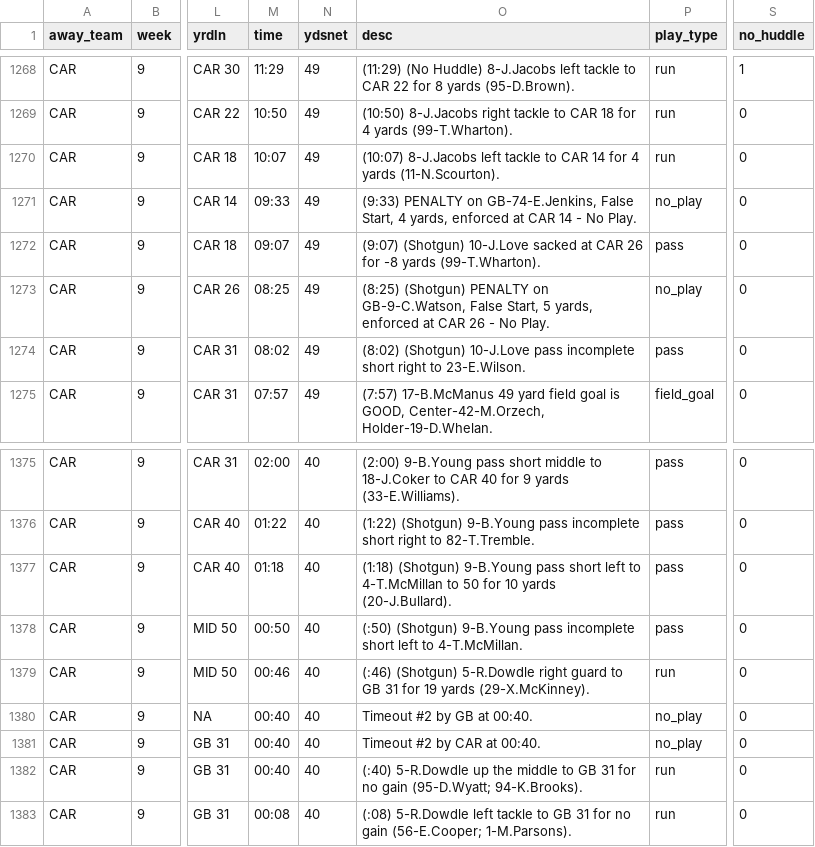
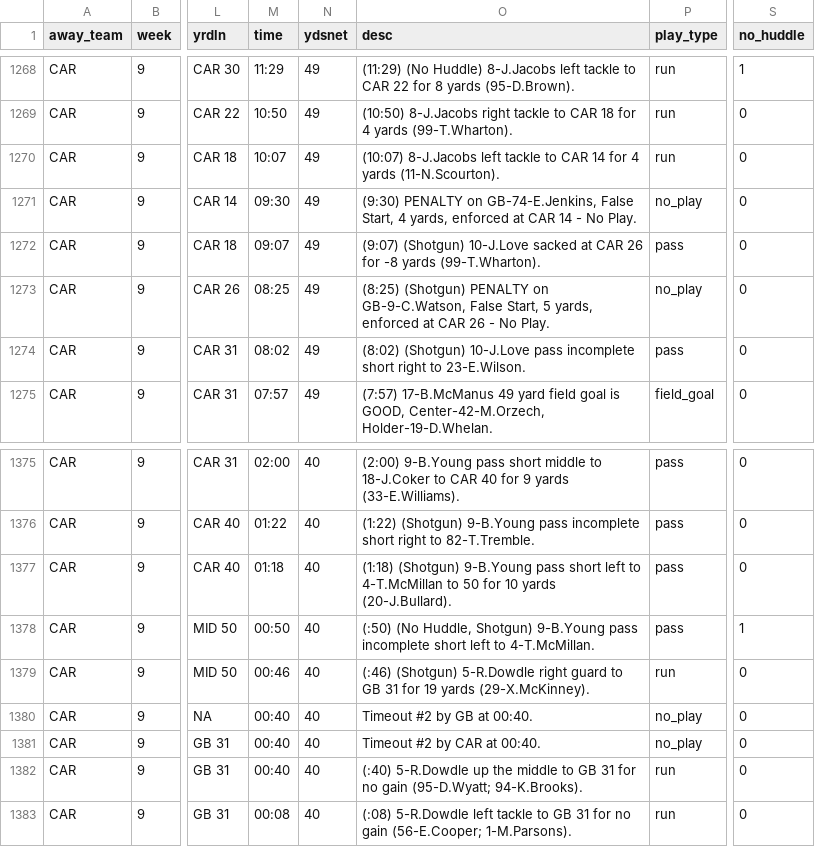
Before and after one commit to datahub/packers-auto-scraper, a CSV file: gb_games_summary.csv, drawn as a sheet; only a part is shown, gaps mark what is left out; the diff names each change by its address in the sheet, - before the commit and + after, or states it on an @@ line.

```diff
--- a/gb_games_summary.csv
+++ b/gb_games_summary.csv
-M1271 (time): 09:33
+M1271 (time): 09:30
-O1271 (desc): (9:33) PENALTY on…
+O1271 (desc): (9:30) PENALTY on…
-O1378 (desc): (:50) (Shotgun) 9-B.Young pass…
+O1378 (desc): (:50) (No Huddle, Shotgun) 9-B.Young pass…
-S1378 (no_huddle): 0
+S1378 (no_huddle): 1
```
